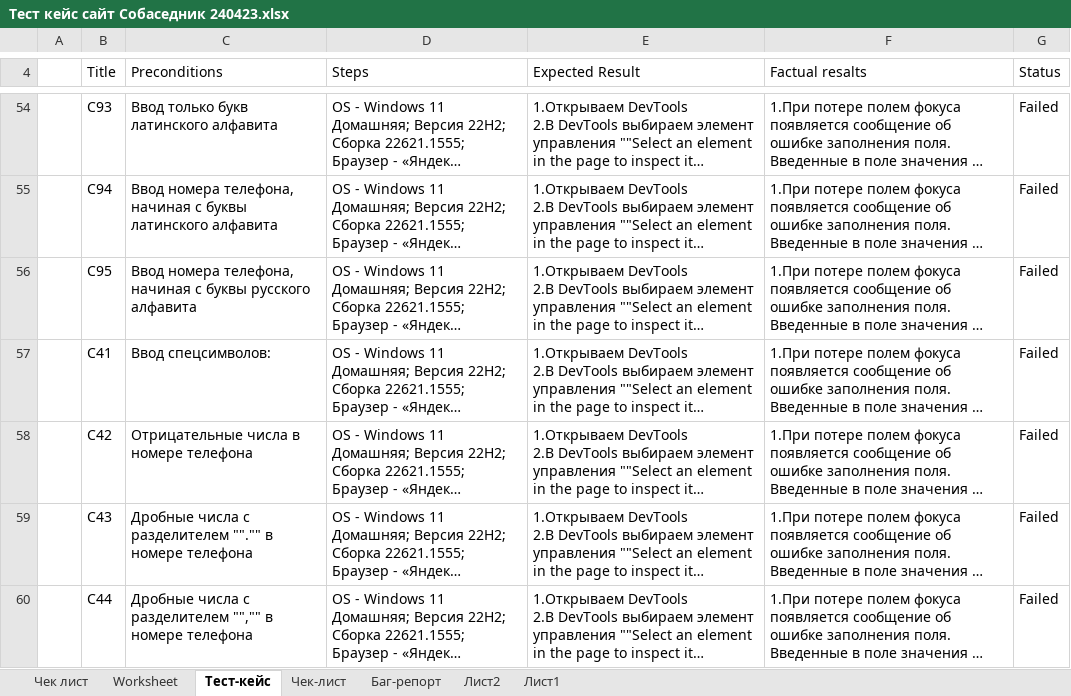
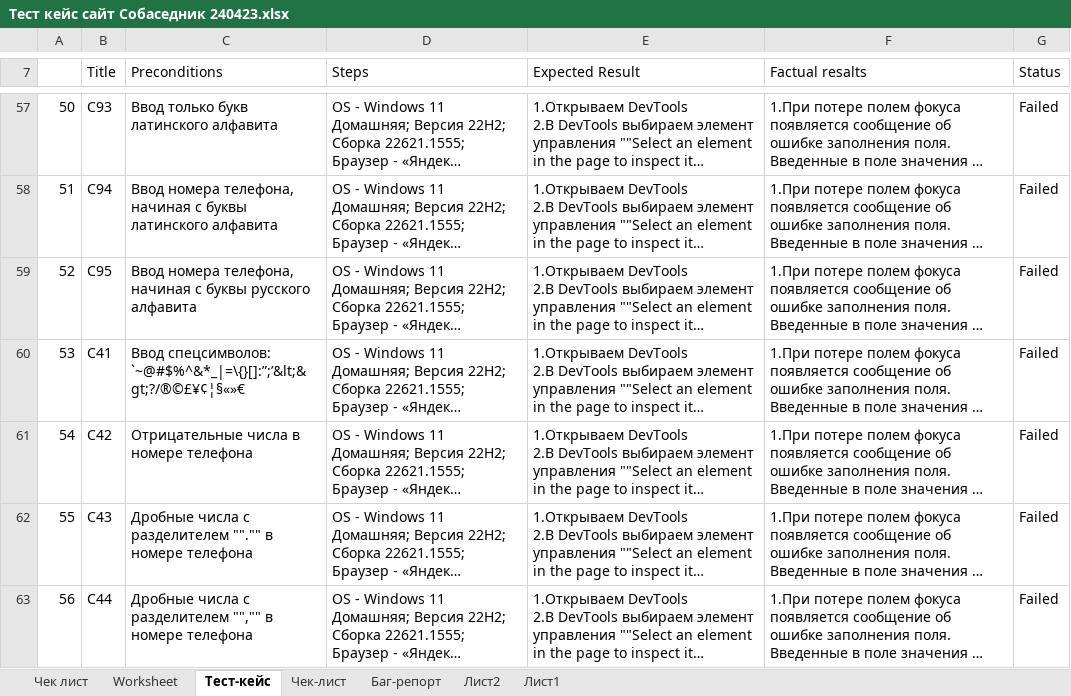
Before and after one commit to sdsvo3/ProjectSt, an Excel workbook: Тест кейс сайт Собаседник 240423.xlsx, sheet Тест-кейс, drawn as a sheet; only a part is shown, gaps mark what is left out; long unchanged cells end in …; values as stored, in another font and other column widths than the file's, no cell formats; conditional formats not drawn; addresses are those after the commit; the diff covers the shown part only; the diff names each change by its address in the sheet, - before the commit and + after, or states it on an @@ line.

Commit message:
Update Тест кейс сайт Собаседник 240423.xlsx

```diff
--- a/Тест кейс сайт Собаседник 240423.xlsx (sheet Тест-кейс)
+++ b/Тест кейс сайт Собаседник 240423.xlsx (sheet Тест-кейс)
-A57: (empty)
+A57: 50
-A58: (empty)
+A58: 51
-A59: (empty)
+A59: 52
-A60: (empty)
+A60: 53
-C60 (Preconditions): Ввод спецсимволов:
+C60 (Preconditions): Ввод спецсимволов: `~@#$%^&*_|=\{}[]:”;’&lt;&gt;?/®©£¥¢¦§«»€
-A61: (empty)
+A61: 54
-A62: (empty)
+A62: 55
-A63: (empty)
+A63: 56
```
Also changed, not shown: 8 added rows and 93 edited cells elsewhere in this sheet, sheet Чек-лист, cell formats.
